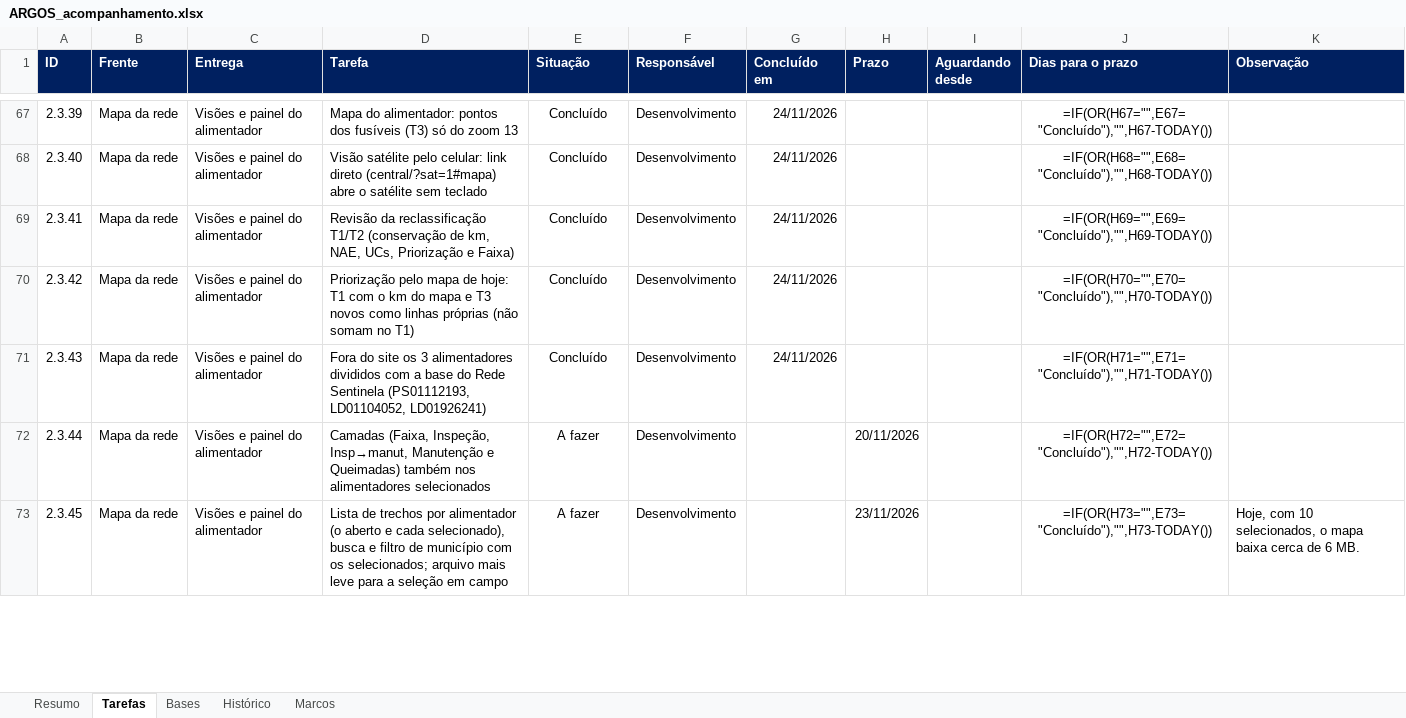
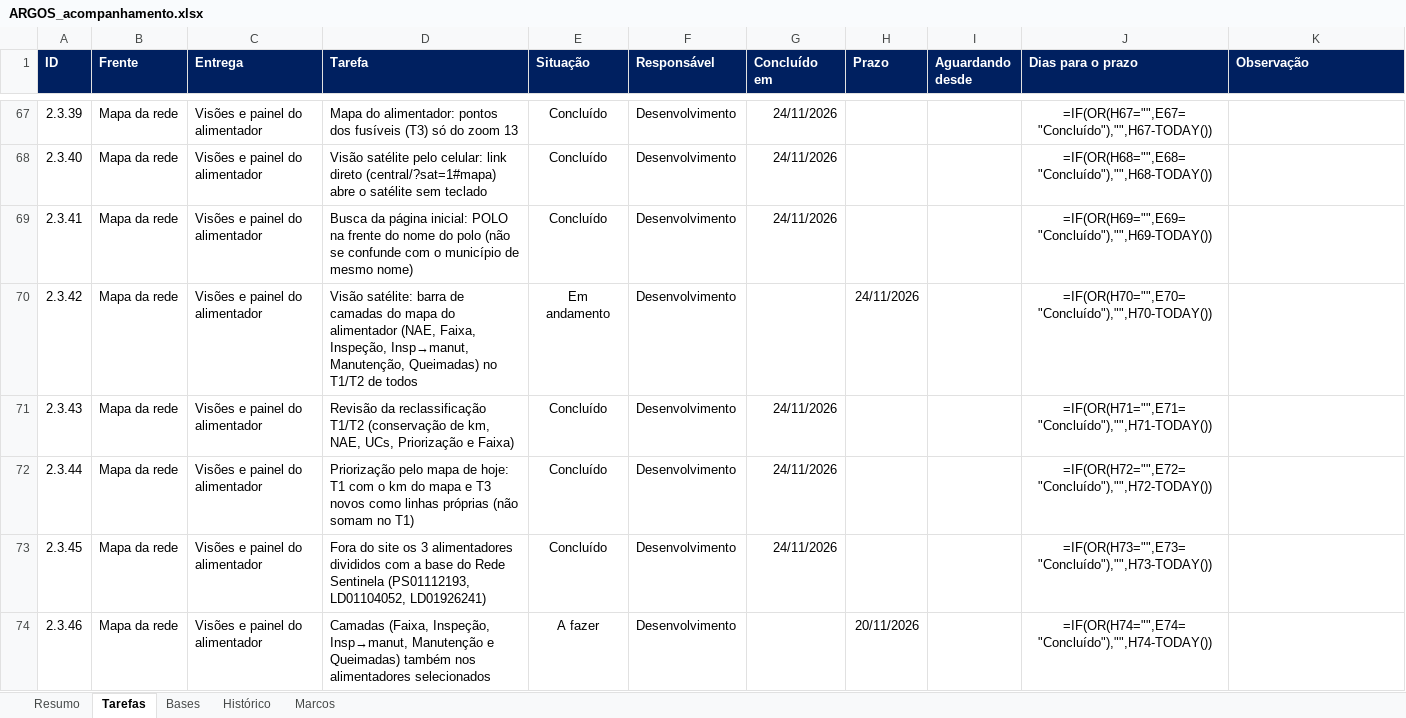
Before and after one commit to LGRSV/vera-vegeta-o-back, an Excel workbook: teste/escopo/ARGOS_acompanhamento.xlsx, sheet Tarefas, drawn as a sheet; only a part is shown, gaps mark what is left out; values as stored, in another font and other column widths than the file's, no borders; formulas without a stored value are shown as written; conditional formats not drawn; the diff covers the shown part only; the diff names each change by its address in the sheet, - before the commit and + after, or states it on an @@ line.

```diff
--- a/teste/escopo/ARGOS_acompanhamento.xlsx (sheet Tarefas)
+++ b/teste/escopo/ARGOS_acompanhamento.xlsx (sheet Tarefas)
-D69 (Tarefa): Revisão da reclassificação T1/T2 (conservação de km, NAE, UCs, Priorização e Faixa)
+D69 (Tarefa): Busca da página inicial: POLO na frente do nome do polo (não se confunde com o município de mesmo nome)
-D70 (Tarefa): Priorização pelo mapa de hoje: T1 com o km do mapa e T3 novos como linhas próprias (não somam no T1)
+D70 (Tarefa): Visão satélite: barra de camadas do mapa do alimentador (NAE, Faixa, Inspeção, Insp→manut, Manutenção, Queimadas) no T1/T2 de todos
-E70 (Situação): Concluído
+E70 (Situação): Em andamento
-G70 (Concluído em): 24/11/2026
+G70 (Concluído em): (empty)
-H70 (Prazo): (empty)
+H70 (Prazo): 24/11/2026
-D71 (Tarefa): Fora do site os 3 alimentadores divididos com a base do Rede Sentinela (PS01112193, LD01104052, LD01926241)
+D71 (Tarefa): Revisão da reclassificação T1/T2 (conservação de km, NAE, UCs, Priorização e Faixa)
-D72 (Tarefa): Camadas (Faixa, Inspeção, Insp→manut, Manutenção e Queimadas) também nos alimentadores selecionados
+D72 (Tarefa): Priorização pelo mapa de hoje: T1 com o km do mapa e T3 novos como linhas próprias (não somam no T1)
-E72:E73 (Situação): A fazer
+E72:E73 (Situação): Concluído
-G72:G73 (Concluído em): (empty)
+G72:G73 (Concluído em): 24/11/2026
-H72 (Prazo): 20/11/2026
+H72 (Prazo): (empty)
-D73 (Tarefa): Lista de trechos por alimentador (o aberto e cada selecionado), busca e filtro de município com os selecionados; arquivo mais leve para a seleção em campo
+D73 (Tarefa): Fora do site os 3 alimentadores divididos com a base do Rede Sentinela (PS01112193, LD01104052, LD01926241)
-H73 (Prazo): 23/11/2026
+H73 (Prazo): (empty)
-K73 (Observação): Hoje, com 10 selecionados, o mapa baixa cerca de 6 MB.
+K73 (Observação): (empty)
+row 74: 2.3.46 | Mapa da rede | Visões e painel do alimentador | Camadas (Faixa, Inspeção, Insp→manut, Manutenção e Queimadas) também nos alimentadores selecionados | A fazer | Desenvolvimento |  | 20/11/2026 |  | =IF(OR(H74="",E74="Concluído"),"",H74-TODAY())
```
Also changed, not shown: 1 added row and 136 edited cells elsewhere in this sheet, sheet Resumo, sheet Histórico, 5 other files.
